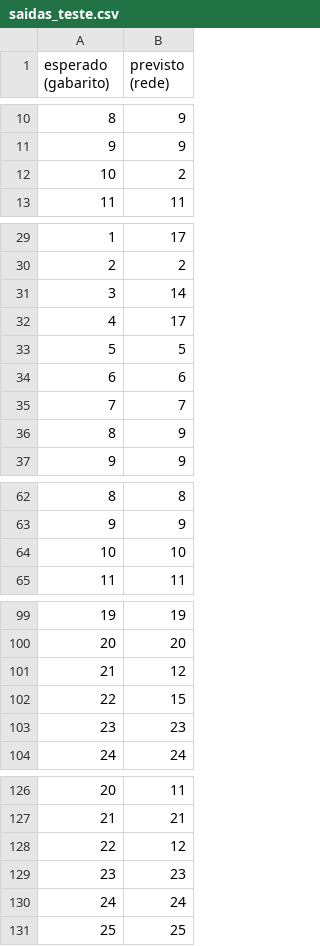
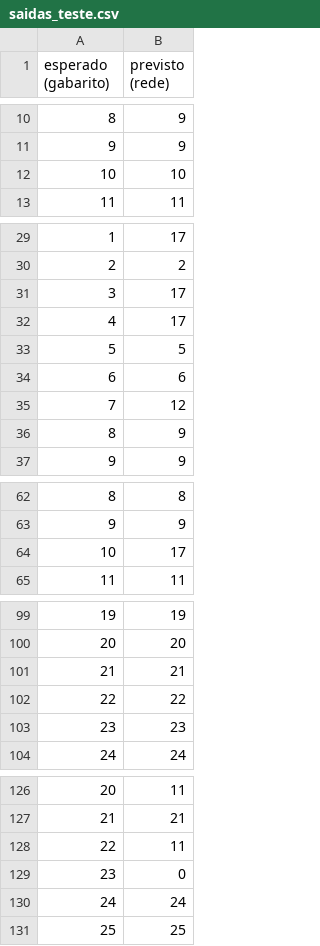
Before and after one commit to gpadun/MLP, a CSV file: artefatos/saidas_teste.csv, drawn as a sheet; only a part is shown, gaps mark what is left out; the diff covers the shown part only.

```diff
--- a/artefatos/saidas_teste.csv
+++ b/artefatos/saidas_teste.csv
@@ -11,3 +11,3 @@ esperado (gabarito),previsto (rede)
 9,9
-10,2
+10,10
 11,11
@@ -30,3 +30,3 @@ esperado (gabarito),previsto (rede)
 2,2
-3,14
+3,17
 4,17
@@ -34,3 +34,3 @@ esperado (gabarito),previsto (rede)
 6,6
-7,7
+7,12
 8,9
@@ -63,3 +63,3 @@ esperado (gabarito),previsto (rede)
 9,9
-10,10
+10,17
 11,11
@@ -100,4 +100,4 @@ esperado (gabarito),previsto (rede)
 20,20
-21,12
-22,15
+21,21
+22,22
 23,23
@@ -127,4 +127,4 @@ esperado (gabarito),previsto (rede)
 21,21
-22,12
-23,23
+22,11
+23,0
 24,24
```
Also changed, not shown: 1 added row, 1 removed row and 9 edited cells elsewhere in this file, artefatos/historico_erros.csv, 6 other files.
